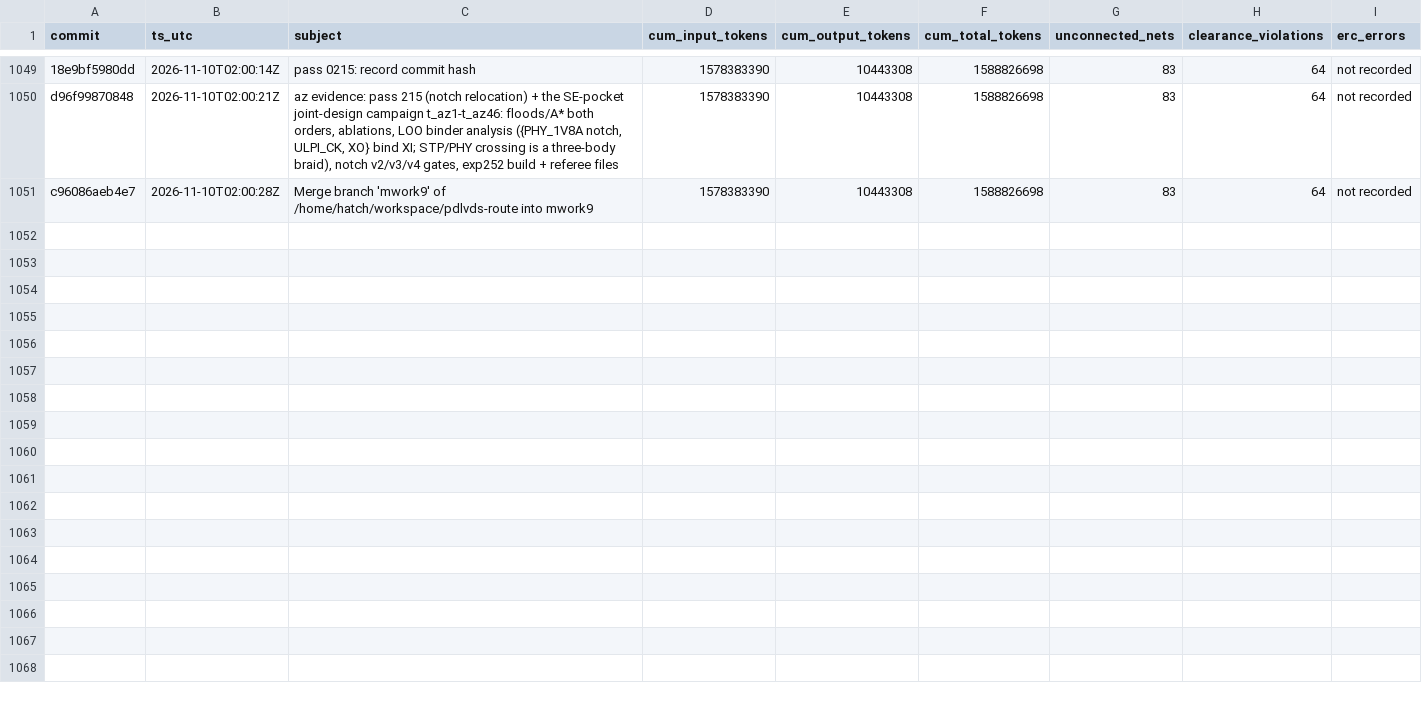
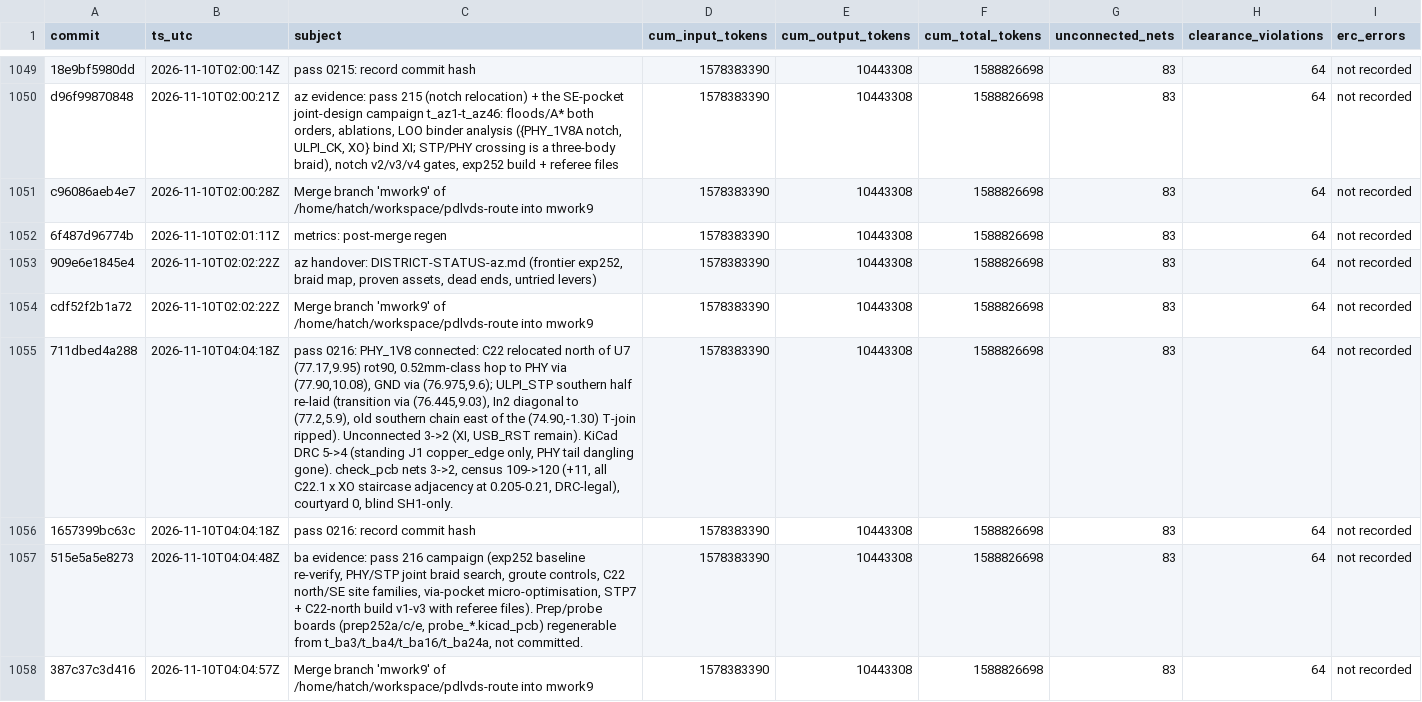
Before and after one commit to sneakers-the-rat/lvds-receiver-official, a CSV file: metrics/commit_alignment.csv, drawn as a sheet; only a part is shown, gaps mark what is left out; the diff names each change by its address in the sheet, - before the commit and + after, or states it on an @@ line.

Commit message:
metrics: post-merge regen

```diff
--- a/metrics/commit_alignment.csv
+++ b/metrics/commit_alignment.csv
+row 1052: 6f487d96774b | 2026-11-10T02:01:11Z | metrics: post-merge regen | 1578383390 | 10443308 | 1588826698 | 83 | 64 | not recorded
+row 1053: 909e6e1845e4 | 2026-11-10T02:02:22Z | az handover: DISTRICT-STATUS-az.md (frontier exp252, braid map, proven assets, dead ends, untried levers) | 1578383390 | 10443308 | 1588826698 | 83 | 64 | not recorded
+row 1054: cdf52f2b1a72 | 2026-11-10T02:02:22Z | Merge branch 'mwork9' of /home/hatch/workspace/pdlvds-route into mwork9 | 1578383390 | 10443308 | 1588826698 | 83 | 64 | not recorded
+row 1055: 711dbed4a288 | 2026-11-10T04:04:18Z | pass 0216: PHY_1V8 connected: C22 relocated north of U7 (77.17,9.95) rot90, 0.52mm-class hop to PHY via (77.90,10.08), GND via (76.975,9.6); ULPI_STP southern half re-laid (transition via (76.445,9.03), In2 diagonal to (77.2,5.9), old southern chain east of the (74.90,-1.30) T-join ripped). Unconnected 3->2 (XI, USB_RST remain). KiCad DRC 5->4 (standing J1 copper_edge only, PHY tail dangling gone). check_pcb nets 3->2, census 109->120 (+11, all C22.1 x XO staircase adjacency at 0.205-0.21, DRC-legal), courtyard 0, blind SH1-only. | 1578383390 | 10443308 | 1588826698 | 83 | 64 | not recorded
+row 1056: 1657399bc63c | 2026-11-10T04:04:18Z | pass 0216: record commit hash | 1578383390 | 10443308 | 1588826698 | 83 | 64 | not recorded
+row 1057: 515e5a5e8273 | 2026-11-10T04:04:48Z | ba evidence: pass 216 campaign (exp252 baseline re-verify, PHY/STP joint braid search, groute controls, C22 north/SE site families, via-pocket micro-optimisation, STP7 + C22-north build v1-v3 with referee files). Prep/probe boards (prep252a/c/e, probe_*.kicad_pcb) regenerable from t_ba3/t_ba4/t_ba16/t_ba24a, not committed. | 1578383390 | 10443308 | 1588826698 | 83 | 64 | not recorded
+row 1058: 387c37c3d416 | 2026-11-10T04:04:57Z | Merge branch 'mwork9' of /home/hatch/workspace/pdlvds-route into mwork9 | 1578383390 | 10443308 | 1588826698 | 83 | 64 | not recorded
```
Also changed, not shown: 1 other file.
